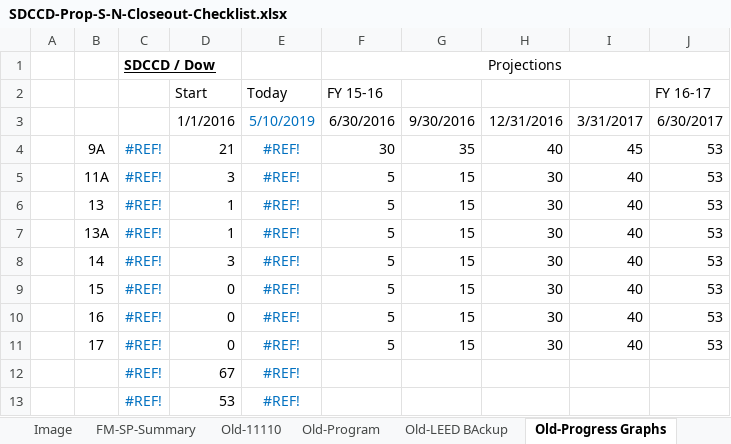
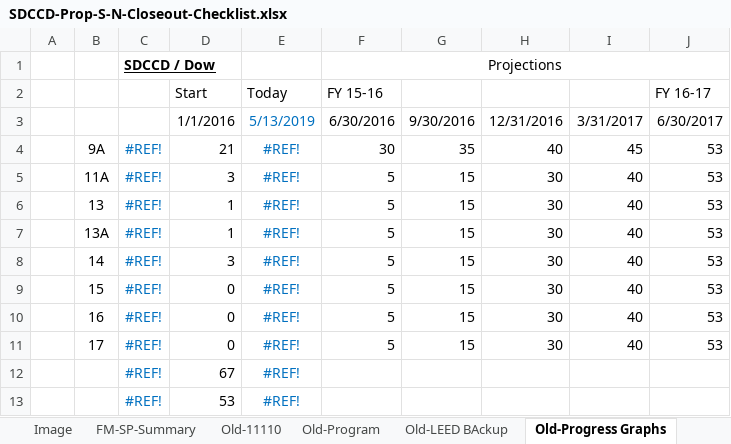
Before and after one commit to stevedowpe/Project-03, an Excel workbook: resource/SDCCD-Prop-S-N-Closeout-Checklist.xlsx, sheet Old-Progress Graphs, drawn as a sheet; values as stored, in another font and other column widths than the file's, no borders; charts and pictures not drawn; the diff names each change by its address in the sheet, - before the commit and + after, or states it on an @@ line.

```diff
--- a/resource/SDCCD-Prop-S-N-Closeout-Checklist.xlsx (sheet Old-Progress Graphs)
+++ b/resource/SDCCD-Prop-S-N-Closeout-Checklist.xlsx (sheet Old-Progress Graphs)
-E3: 5/10/2019
+E3: 5/13/2019
```
Also changed, not shown: sheet Program, sheet Old-08-Warranties, hidden cells, charts or pictures, 1 other file.
